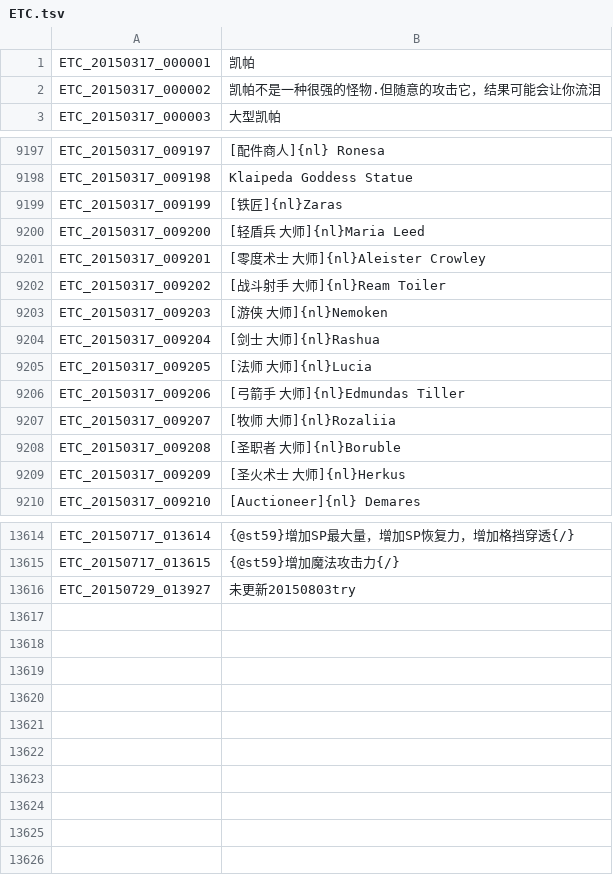
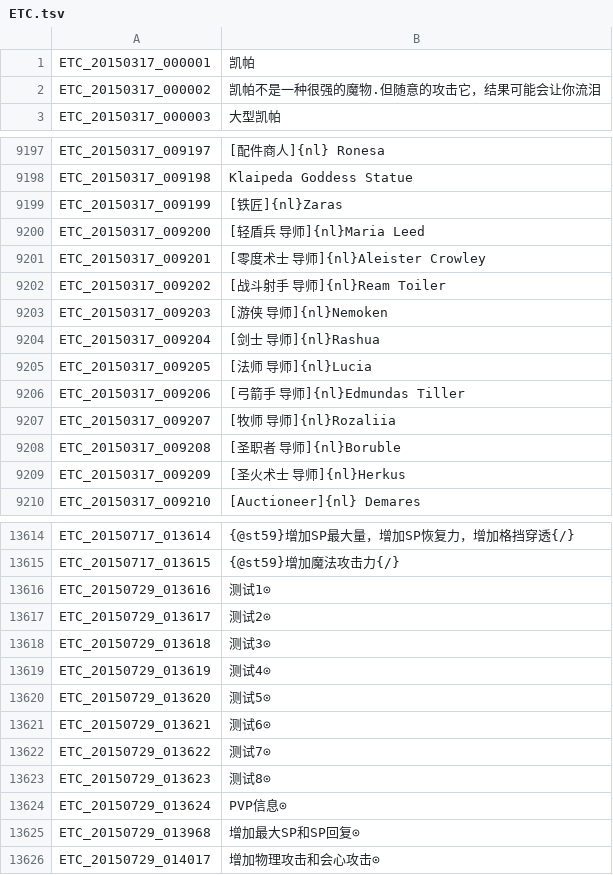
Before and after one commit to unicorn00/ChineseTranslation, a TSV file: ETC.tsv, drawn as a sheet; only a part is shown, gaps mark what is left out; the diff covers the shown part only.

Commit message:
Update ETC.tsv
8-4 0：00 update

```diff
--- a/ETC.tsv
+++ b/ETC.tsv
@@ -1,3 +1,3 @@
 ETC_20150317_000001	凯帕
-ETC_20150317_000002	凯帕不是一种很强的怪物.但随意的攻击它，结果可能会让你流泪
+ETC_20150317_000002	凯帕不是一种很强的魔物.但随意的攻击它，结果可能会让你流泪
 ETC_20150317_000003	大型凯帕
@@ -9199,12 +9199,12 @@ ETC_20150317_009198	Klaipeda Goddess Statue
 ETC_20150317_009199	[铁匠]{nl}Zaras
-ETC_20150317_009200	[轻盾兵 大师]{nl}Maria Leed
-ETC_20150317_009201	[零度术士 大师]{nl}Aleister Crowley
-ETC_20150317_009202	[战斗射手 大师]{nl}Ream Toiler
-ETC_20150317_009203	[游侠 大师]{nl}Nemoken
-ETC_20150317_009204	[剑士 大师]{nl}Rashua
-ETC_20150317_009205	[法师 大师]{nl}Lucia
-ETC_20150317_009206	[弓箭手 大师]{nl}Edmundas Tiller
-ETC_20150317_009207	[牧师 大师]{nl}Rozaliia
-ETC_20150317_009208	[圣职者 大师]{nl}Boruble
-ETC_20150317_009209	[圣火术士 大师]{nl}Herkus
+ETC_20150317_009200	[轻盾兵 导师]{nl}Maria Leed
+ETC_20150317_009201	[零度术士 导师]{nl}Aleister Crowley
+ETC_20150317_009202	[战斗射手 导师]{nl}Ream Toiler
+ETC_20150317_009203	[游侠 导师]{nl}Nemoken
+ETC_20150317_009204	[剑士 导师]{nl}Rashua
+ETC_20150317_009205	[法师 导师]{nl}Lucia
+ETC_20150317_009206	[弓箭手 导师]{nl}Edmundas Tiller
+ETC_20150317_009207	[牧师 导师]{nl}Rozaliia
+ETC_20150317_009208	[圣职者 导师]{nl}Boruble
+ETC_20150317_009209	[圣火术士 导师]{nl}Herkus
 ETC_20150317_009210	[Auctioneer]{nl} Demares
@@ -13615,2 +13615,12 @@ ETC_20150717_013614	{@st59}增加SP最大量，增加SP恢复力，增加格挡
 ETC_20150717_013615	{@st59}增加魔法攻击力{/}
-ETC_20150729_013927	未更新20150803try
+ETC_20150729_013616	测试1⊙
+ETC_20150729_013617	测试2⊙
+ETC_20150729_013618	测试3⊙
+ETC_20150729_013619	测试4⊙
+ETC_20150729_013620	测试5⊙
+ETC_20150729_013621	测试6⊙
+ETC_20150729_013622	测试7⊙
+ETC_20150729_013623	测试8⊙
+ETC_20150729_013624	PVP信息⊙
+ETC_20150729_013968	增加最大SP和SP回复⊙
+ETC_20150729_014017	增加物理攻击和会心攻击⊙
```
Also changed, not shown: 85 edited cells elsewhere in this file.
